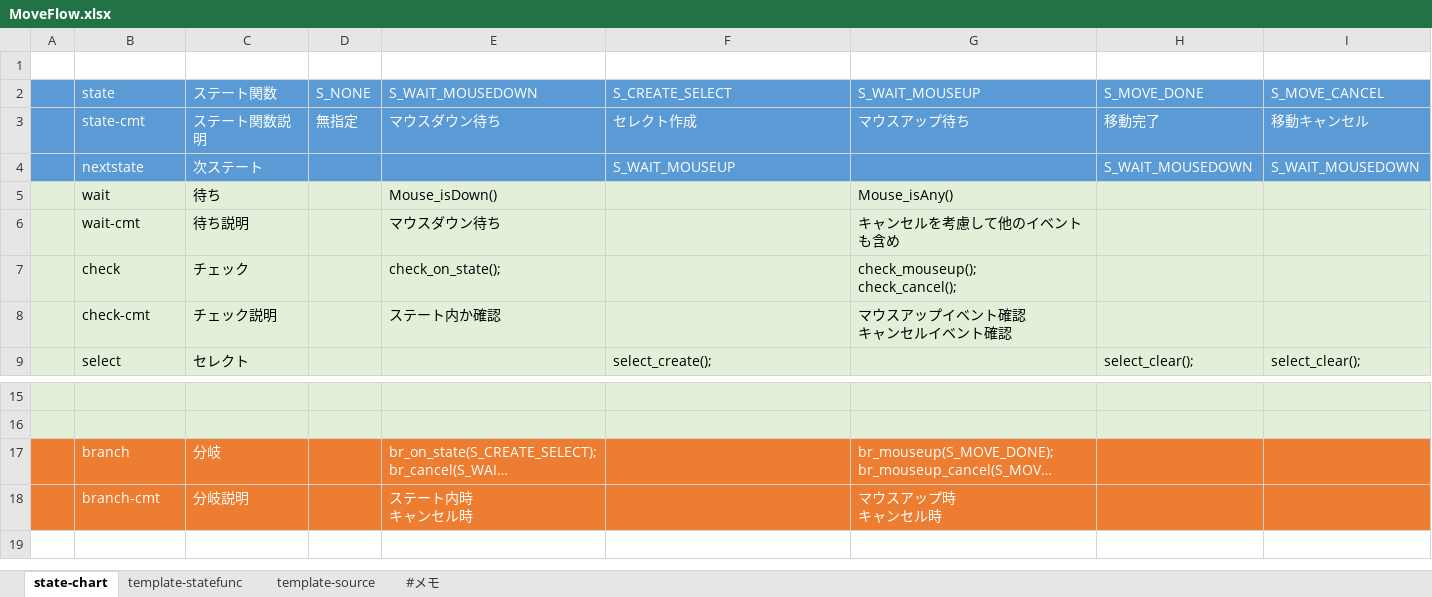
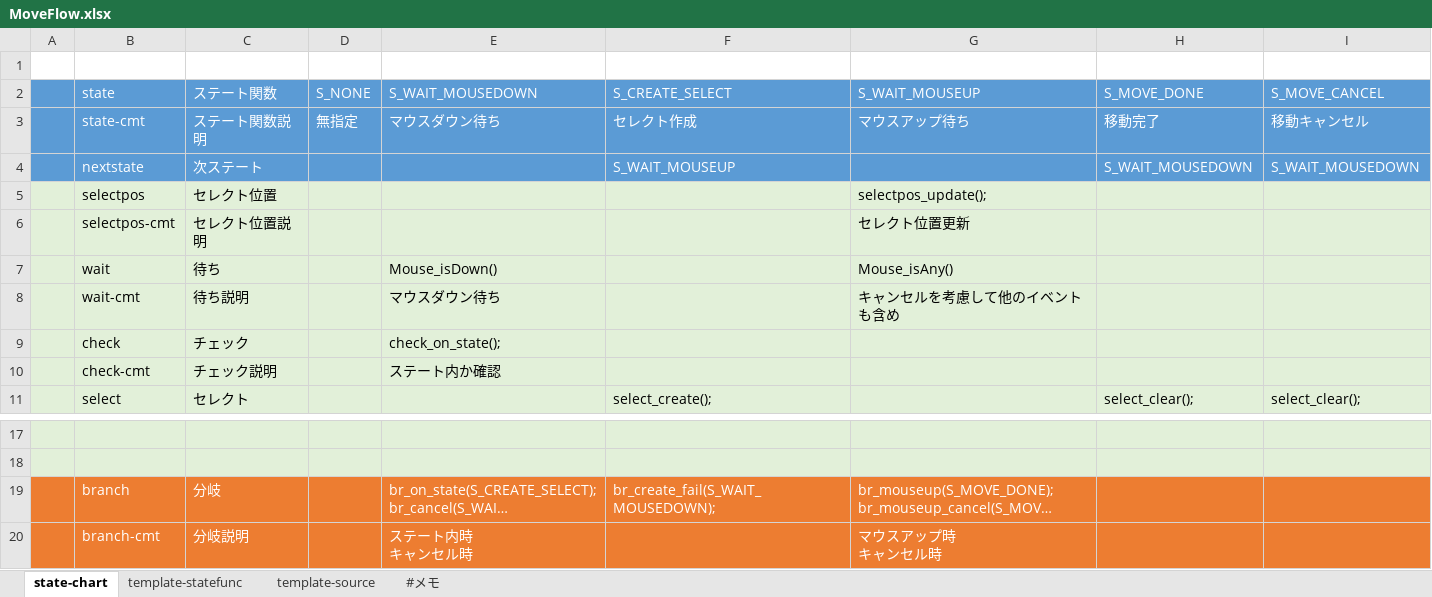
Before and after one commit to NNNIC/project_underdevelop, an Excel workbook: state-chart/m7/chart/chart/0100_Flow/040_Move/doc/MoveFlow.xlsx, sheet state-chart, drawn as a sheet; only a part is shown, gaps mark what is left out; long unchanged cells end in …; values as stored, in another font and other column widths than the file's, no borders; addresses are those after the commit; ↵ is a line break in a cell; the diff names each change by its address in the sheet, - before the commit and + after, or states it on an @@ line.

```diff
--- a/state-chart/m7/chart/chart/0100_Flow/040_Move/doc/MoveFlow.xlsx (sheet state-chart)
+++ b/state-chart/m7/chart/chart/0100_Flow/040_Move/doc/MoveFlow.xlsx (sheet state-chart)
+row 5:  | selectpos | セレクト位置 |  |  |  | selectpos_update();
+row 6:  | selectpos-cmt | セレクト位置説明 |  |  |  | セレクト位置更新
-G9 (S_WAIT_MOUSEUP): check_mouseup(); ↵ check_cancel();
+G9 (S_WAIT_MOUSEUP): (empty)
-G10 (S_WAIT_MOUSEUP): マウスアップイベント確認 ↵ キャンセルイベント確認
+G10 (S_WAIT_MOUSEUP): (empty)
-F19 (S_CREATE_SELECT): (empty)
+F19 (S_CREATE_SELECT): br_create_fail(S_WAIT_MOUSEDOWN);
```
Also changed, not shown: sheet template-statefunc, 19 other files.
